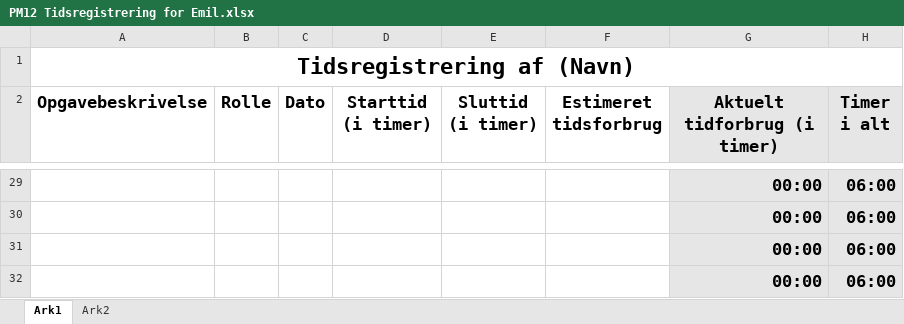
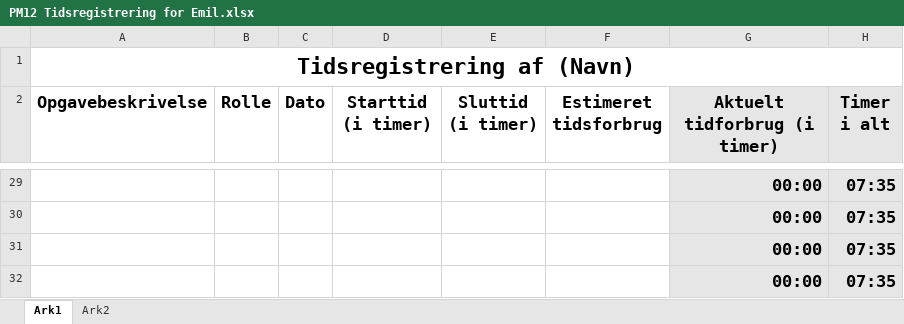
Before and after one commit to zealand-andp/HoeKulator, an Excel workbook: 08 Project Management/Tidsregistrering/PM12 Tidsregistrering for Emil.xlsx, sheet Ark1, drawn as a sheet; only a part is shown, gaps mark what is left out; values as stored, in another font and other column widths than the file's, no borders; charts and pictures not drawn; the diff covers the shown part only; the diff names each change by its address in the sheet, - before the commit and + after, or states it on an @@ line.

```diff
--- a/08 Project Management/Tidsregistrering/PM12 Tidsregistrering for Emil.xlsx (sheet Ark1)
+++ b/08 Project Management/Tidsregistrering/PM12 Tidsregistrering for Emil.xlsx (sheet Ark1)
-H29:H32 (Timer i alt): 06:00
+H29:H32 (Timer i alt): 07:35
```
Also changed, not shown: 2 added rows, 2 removed rows, 25 edited cells and cell formats elsewhere in this sheet.
